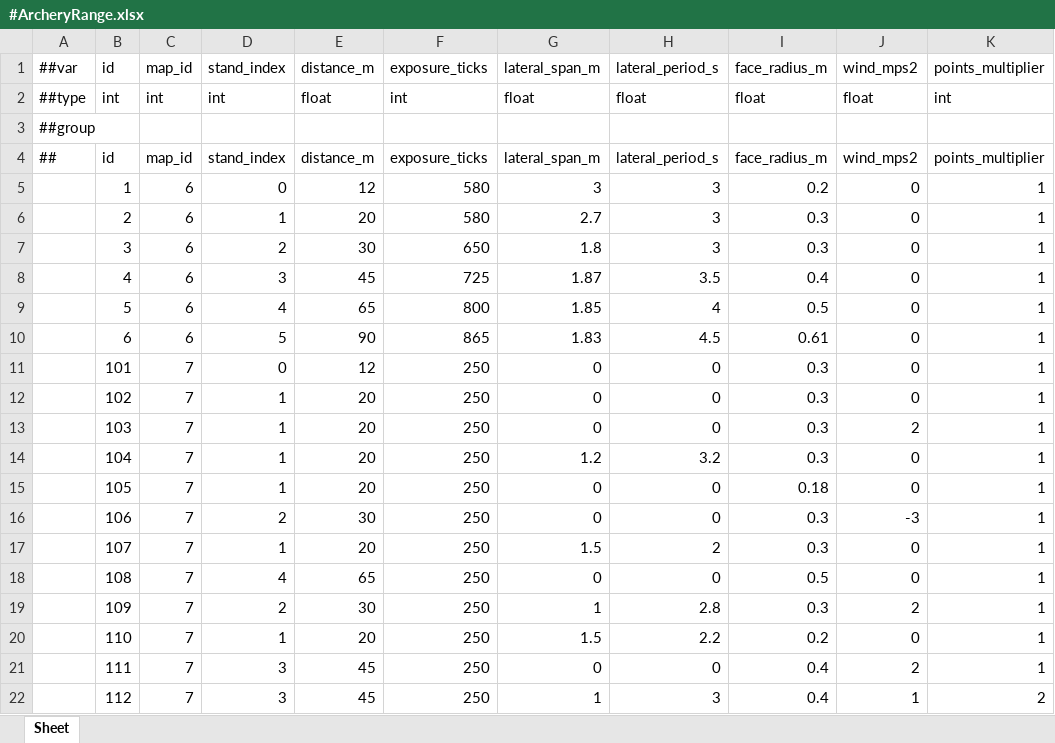
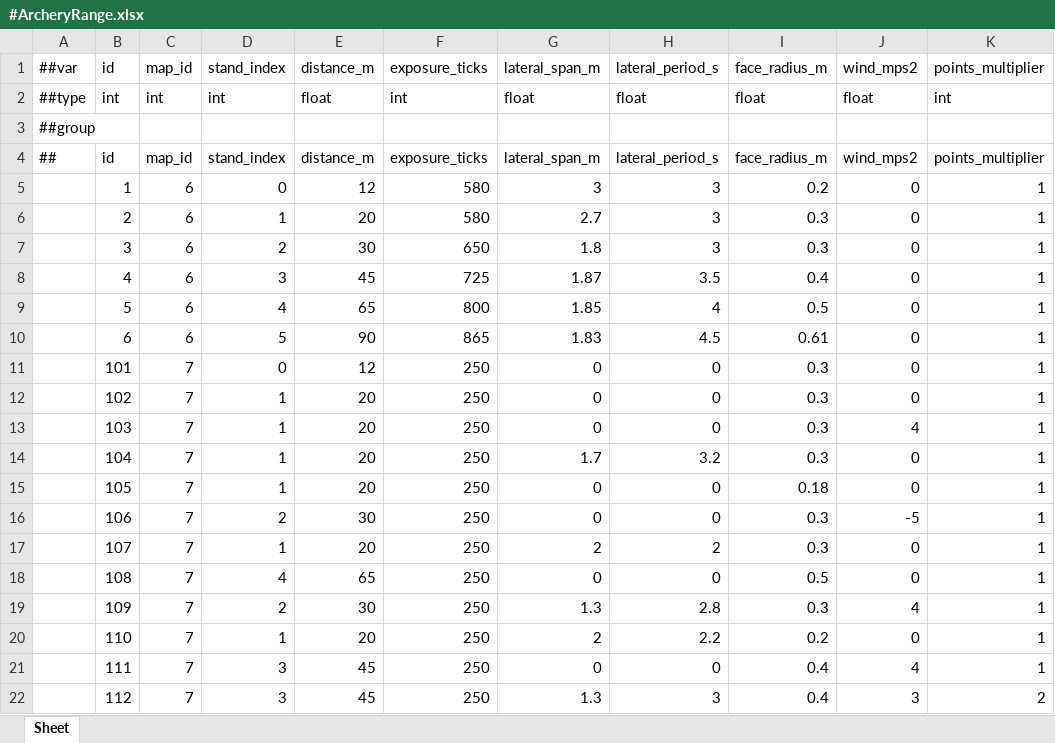
Before and after one commit to Baeinsoo/infrastructure, an Excel workbook: table/Datas/#ArcheryRange.xlsx, sheet Sheet, drawn as a sheet; values as stored, in another font and other column widths than the file's, no borders; the diff names each change by its address in the sheet, - before the commit and + after, or states it on an @@ line.

```diff
--- a/table/Datas/#ArcheryRange.xlsx (sheet Sheet)
+++ b/table/Datas/#ArcheryRange.xlsx (sheet Sheet)
-J13 (wind_mps2): 2
+J13 (wind_mps2): 4
-G14 (lateral_span_m): 1.2
+G14 (lateral_span_m): 1.7
-J16 (wind_mps2): -3
+J16 (wind_mps2): -5
-G17 (lateral_span_m): 1.5
+G17 (lateral_span_m): 2
-G19 (lateral_span_m): 1
+G19 (lateral_span_m): 1.3
-J19 (wind_mps2): 2
+J19 (wind_mps2): 4
-G20 (lateral_span_m): 1.5
+G20 (lateral_span_m): 2
-J21 (wind_mps2): 2
+J21 (wind_mps2): 4
-G22 (lateral_span_m): 1
+G22 (lateral_span_m): 1.3
-J22 (wind_mps2): 1
+J22 (wind_mps2): 3
```
Also changed, not shown: table/Datas/#ArcheryConfig.xlsx.
